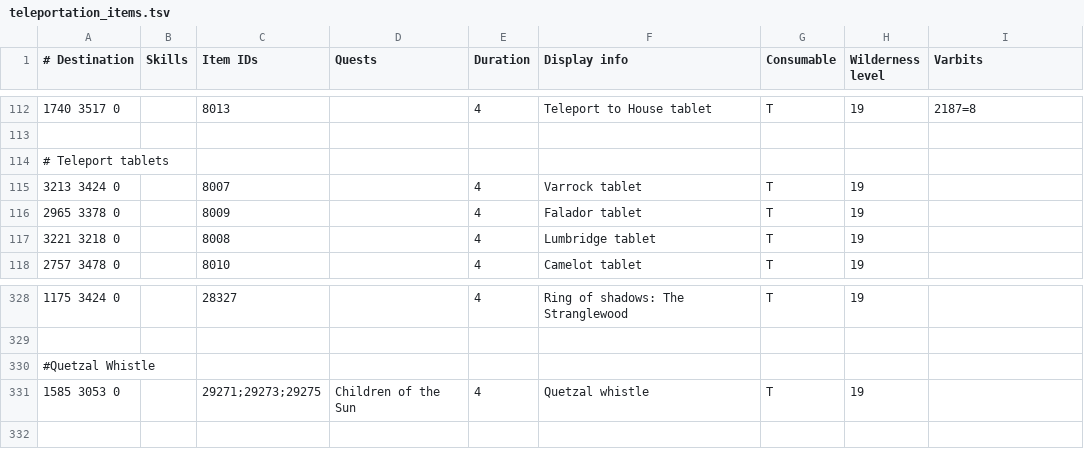
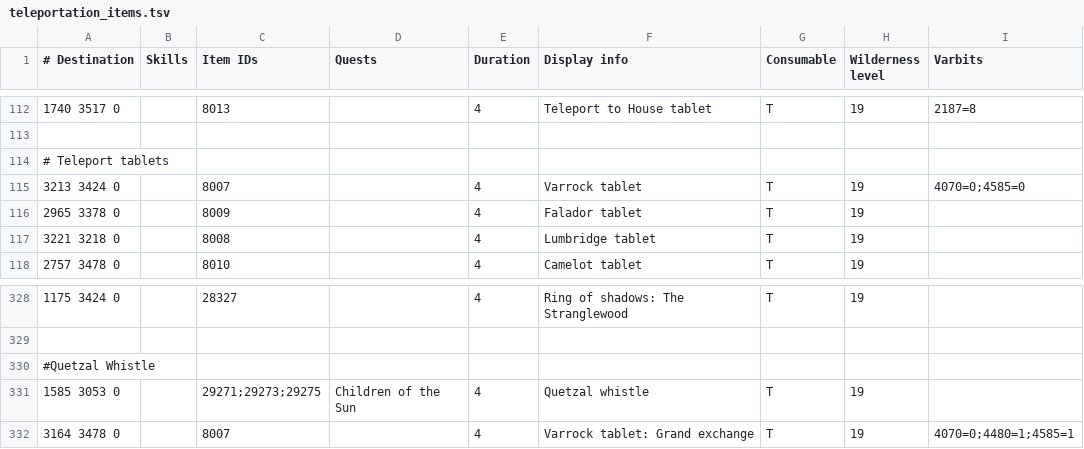
Before and after one commit to NewGenEng/Microbot, a TSV file: runelite-client/src/main/resources/net/runelite/client/plugins/microbot/shortestpath/teleportation_items.tsv, drawn as a sheet; only a part is shown, gaps mark what is left out; the diff names each change by its address in the sheet, - before the commit and + after, or states it on an @@ line.

```diff
--- a/runelite-client/src/main/resources/net/runelite/client/plugins/microbot/shortestpath/teleportation_items.tsv
+++ b/runelite-client/src/main/resources/net/runelite/client/plugins/microbot/shortestpath/teleportation_items.tsv
-I115 (Varbits): (empty)
+I115 (Varbits): 4070=0;4585=0
+row 332: 3164 3478 0 |  | 8007 |  | 4 | Varrock tablet: Grand exchange | T | 19 | 4070=0;4480=1;4585=1
```
Also changed, not shown: runelite-client/src/main/resources/net/runelite/client/plugins/microbot/shortestpath/restrictions.tsv, runelite-client/src/main/resources/net/runelite/client/plugins/microbot/shortestpath/teleportation_spells.tsv, 1 other file.
